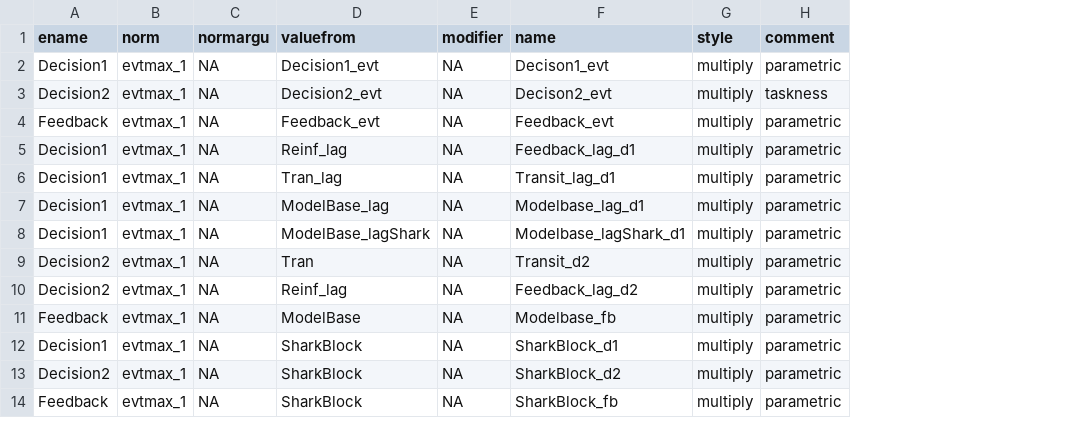
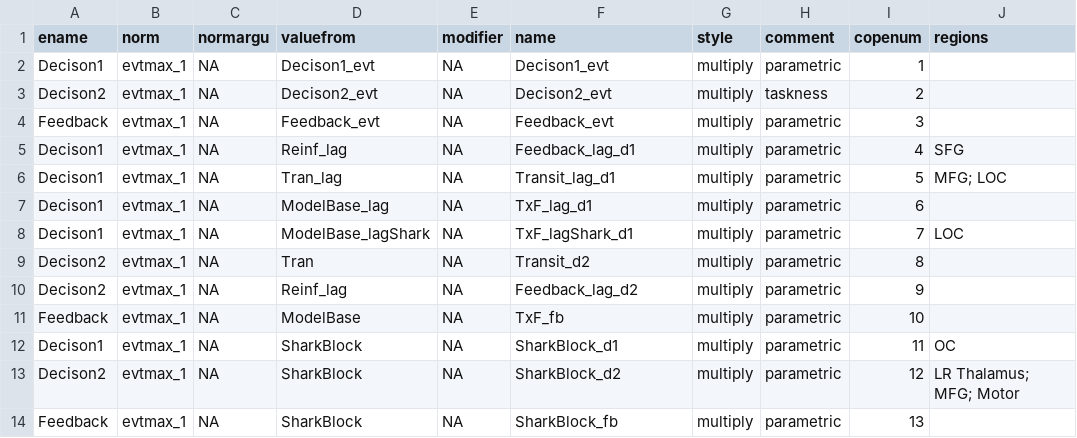
Before and after one commit to DecisionNeurosciencePsychopathology/shark, a CSV file: grids/basic.csv, drawn as a sheet; the diff names each change by its address in the sheet, - before the commit and + after, or states it on an @@ line.

```diff
--- a/grids/basic.csv
+++ b/grids/basic.csv
+column I (copenum), rows 2-14: 1 | 2 | 3 | 4 | 5 | 6 | 7 | 8 | 9 | 10 | 11 | 12 | 13
+column J (regions), rows 5-13: SFG | MFG; LOC |  | LOC |  |  |  | OC | LR Thalamus; MFG; Motor
-A2 (ename): Decision1
+A2 (ename): Decison1
-D2 (valuefrom): Decision1_evt
+D2 (valuefrom): Decison1_evt
-A3 (ename): Decision2
+A3 (ename): Decison2
-D3 (valuefrom): Decision2_evt
+D3 (valuefrom): Decison2_evt
-A5:A8 (ename): Decision1
+A5:A8 (ename): Decison1
-F7 (name): Modelbase_lag_d1
+F7 (name): TxF_lag_d1
-F8 (name): Modelbase_lagShark_d1
+F8 (name): TxF_lagShark_d1
-A9:A10 (ename): Decision2
+A9:A10 (ename): Decison2
-F11 (name): Modelbase_fb
+F11 (name): TxF_fb
-A12 (ename): Decision1
+A12 (ename): Decison1
-A13 (ename): Decision2
+A13 (ename): Decison2
```
Also changed, not shown: 3 other files.
